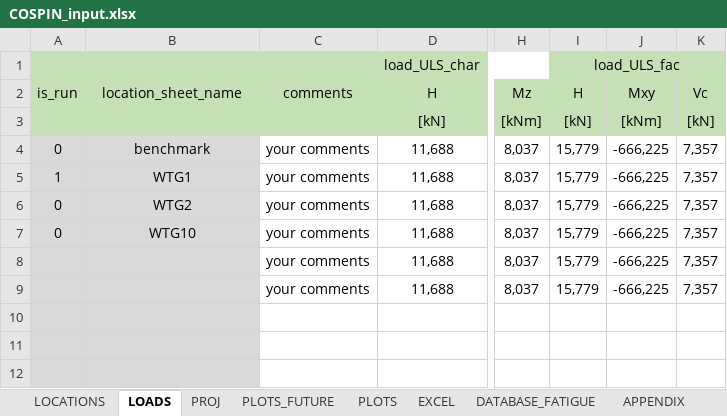
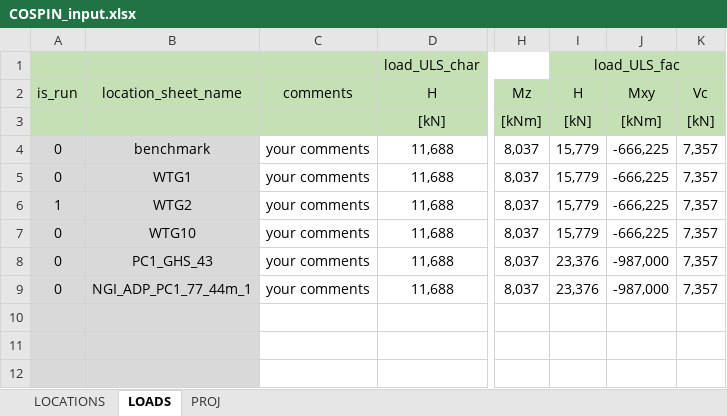
Before and after one commit to Shashlik-King/Washington, an Excel workbook: input/COSPIN_input.xlsx, sheet LOADS, drawn as a sheet; only a part is shown, gaps mark what is left out; values as stored, in another font and other column widths than the file's, no borders; the diff names each change by its address in the sheet, - before the commit and + after, or states it on an @@ line.

```diff
--- a/input/COSPIN_input.xlsx (sheet LOADS)
+++ b/input/COSPIN_input.xlsx (sheet LOADS)
-sheet tab: PLOTS_FUTURE
-sheet tab: PLOTS
-sheet tab: EXCEL
-sheet tab: DATABASE_FATIGUE
-sheet tab: APPENDIX
-A5: 1
+A5: 0
-A6: 0
+A6: 1
-A8:A9: (empty)
+A8:A9: 0
-B8: (empty)
+B8: PC1_GHS_43
-I8:I9: 15,779
+I8:I9: 23,376
-J8:J9: -666,225
+J8:J9: -987,000
-B9: (empty)
+B9: NGI_ADP_PC1_77_44m_1
```
Also changed, not shown: sheet PROJ, sheet LOCATIONS, other sheet tabs, input/manual_data_input.xlsx, 11 other files.
